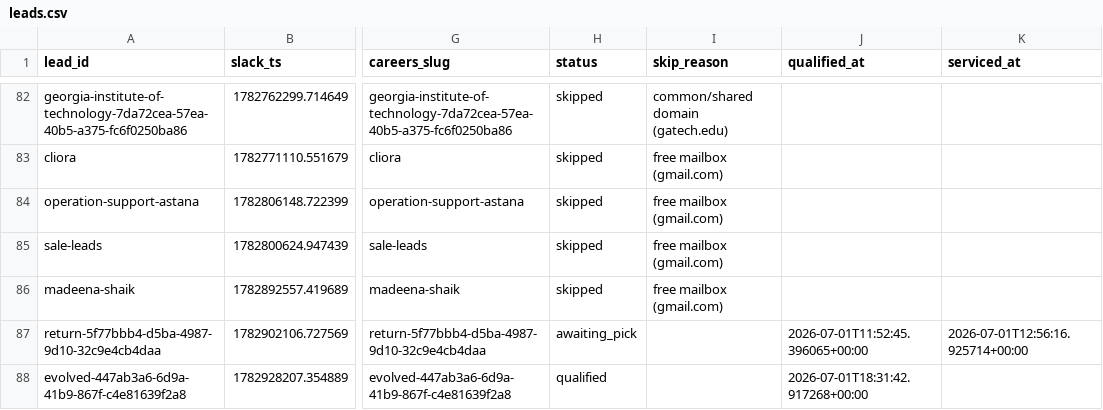
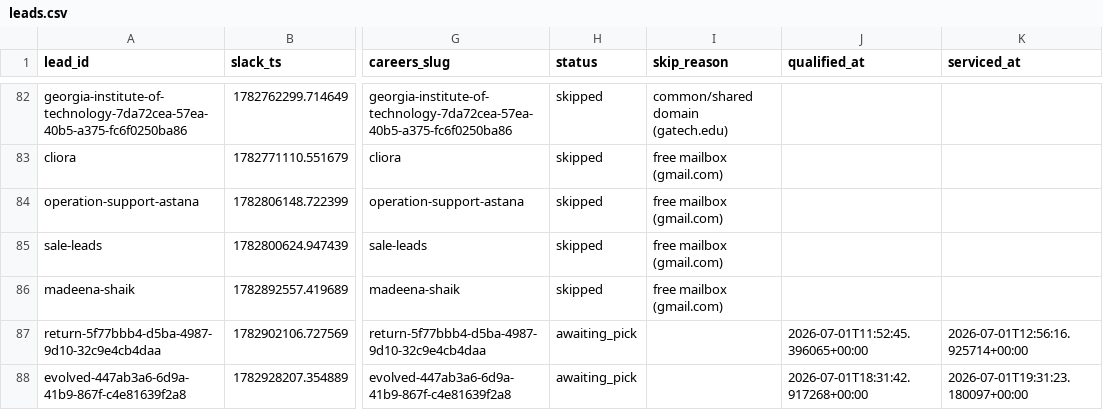
Before and after one commit to jessicagertig/first-touch-pipeline, a CSV file: state/leads.csv, drawn as a sheet; only a part is shown, gaps mark what is left out; the diff names each change by its address in the sheet, - before the commit and + after, or states it on an @@ line.

```diff
--- a/state/leads.csv
+++ b/state/leads.csv
-H88 (status): qualified
+H88 (status): awaiting_pick
-K88 (serviced_at): (empty)
+K88 (serviced_at): 2026-07-01T19:31:23.180097+00:00
```
Also changed, not shown: 5 other files.
